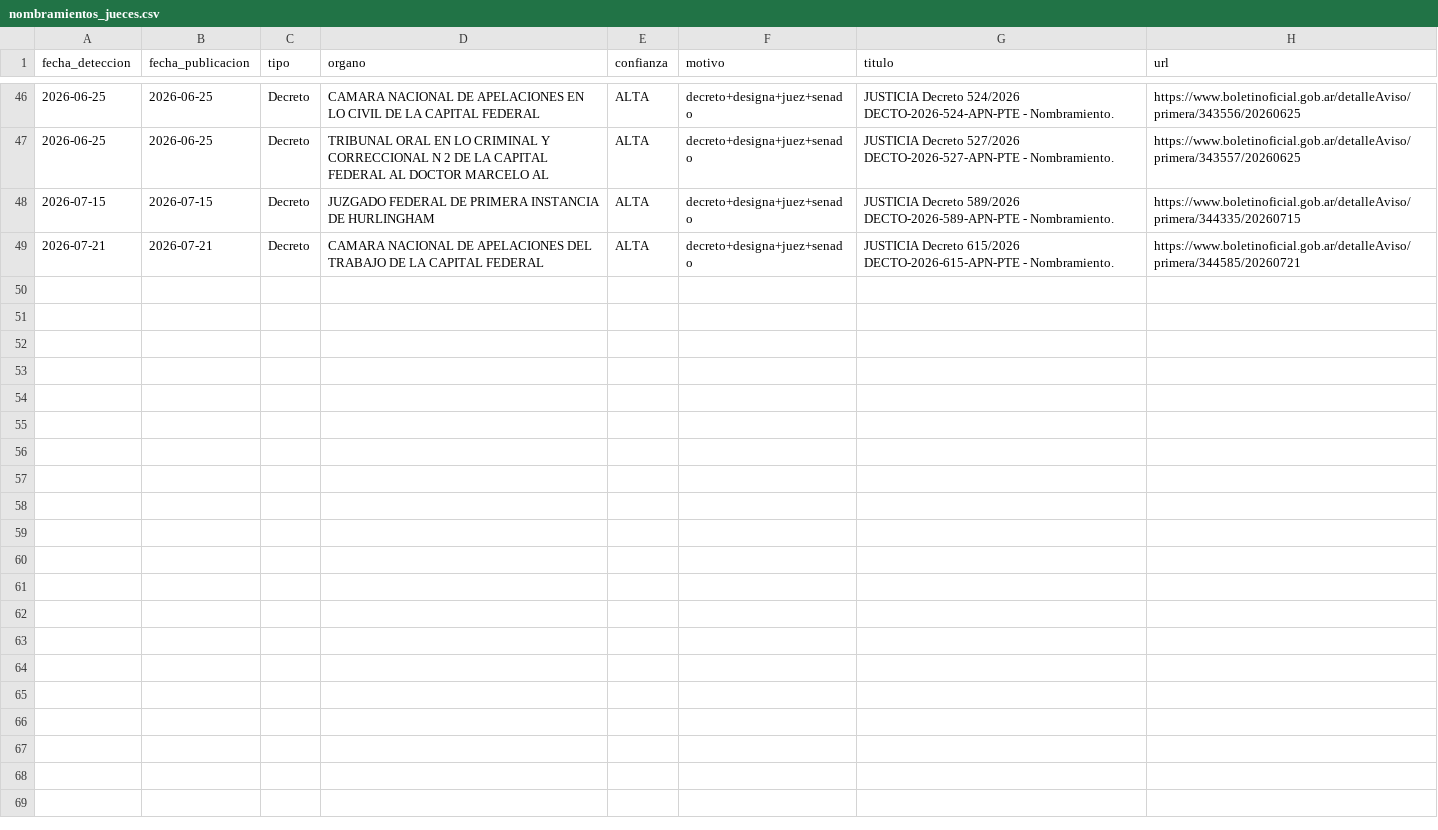
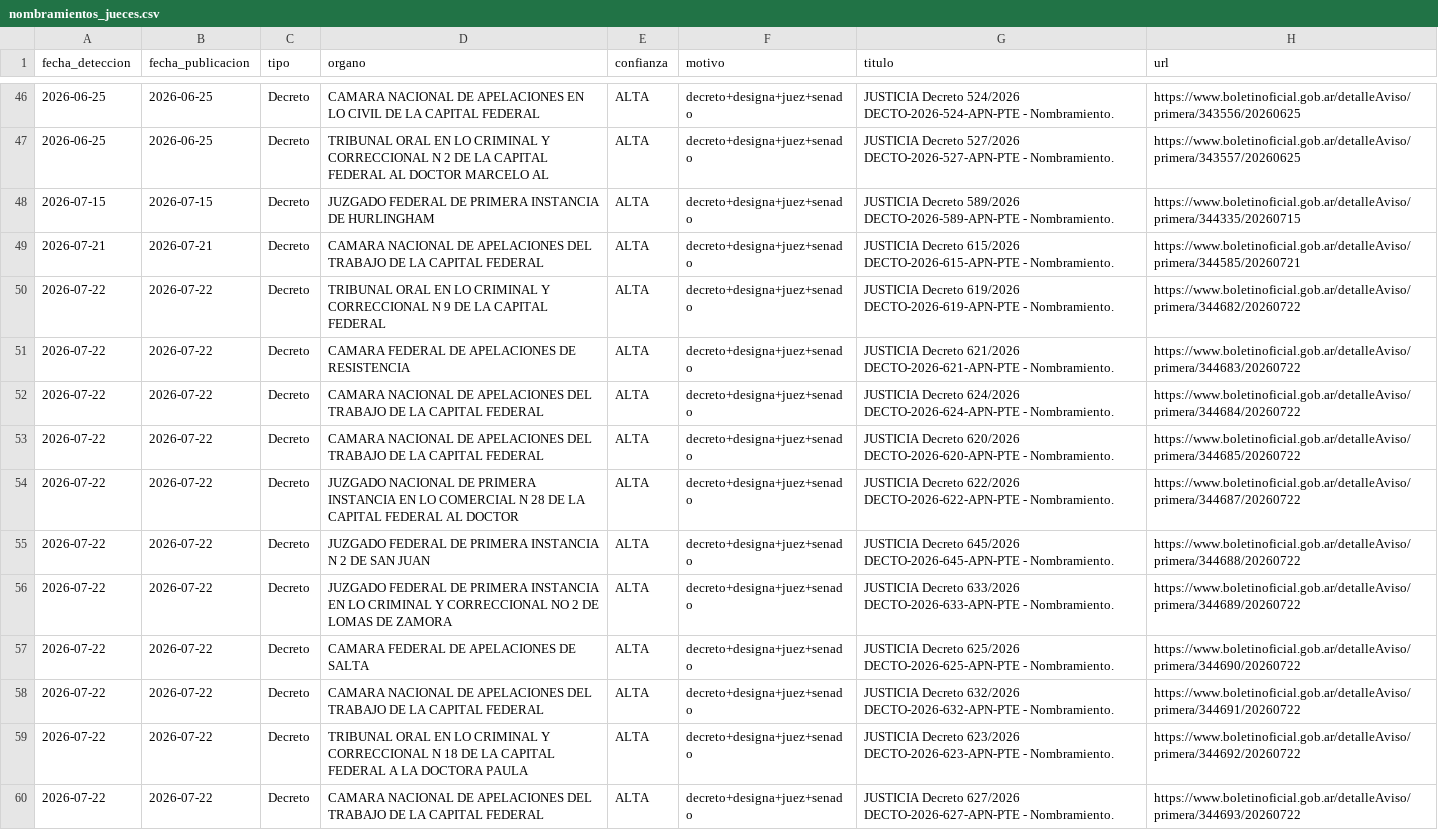
Before and after one commit to Politicas-Publicas-LyP/Monitor-Institucional-Argentino, a CSV file: output/nombramientos_jueces.csv, drawn as a sheet; only a part is shown, gaps mark what is left out; the diff covers the shown part only; the diff names each change by its address in the sheet, - before the commit and + after, or states it on an @@ line.

```diff
--- a/output/nombramientos_jueces.csv
+++ b/output/nombramientos_jueces.csv
+row 50: 2026-07-22 | 2026-07-22 | Decreto | TRIBUNAL ORAL EN LO CRIMINAL Y CORRECCIONAL N 9 DE LA CAPITAL FEDERAL | ALTA | decreto+designa+juez+senado | JUSTICIA Decreto 619/2026 DECTO-2026-619-APN-PTE - Nombramiento. | https://www.boletinoficial.gob.ar/detalleAviso/primera/344682/20260722
+row 51: 2026-07-22 | 2026-07-22 | Decreto | CAMARA FEDERAL DE APELACIONES DE RESISTENCIA | ALTA | decreto+designa+juez+senado | JUSTICIA Decreto 621/2026 DECTO-2026-621-APN-PTE - Nombramiento. | https://www.boletinoficial.gob.ar/detalleAviso/primera/344683/20260722
+row 52: 2026-07-22 | 2026-07-22 | Decreto | CAMARA NACIONAL DE APELACIONES DEL TRABAJO DE LA CAPITAL FEDERAL | ALTA | decreto+designa+juez+senado | JUSTICIA Decreto 624/2026 DECTO-2026-624-APN-PTE - Nombramiento. | https://www.boletinoficial.gob.ar/detalleAviso/primera/344684/20260722
+row 53: 2026-07-22 | 2026-07-22 | Decreto | CAMARA NACIONAL DE APELACIONES DEL TRABAJO DE LA CAPITAL FEDERAL | ALTA | decreto+designa+juez+senado | JUSTICIA Decreto 620/2026 DECTO-2026-620-APN-PTE - Nombramiento. | https://www.boletinoficial.gob.ar/detalleAviso/primera/344685/20260722
+row 54: 2026-07-22 | 2026-07-22 | Decreto | JUZGADO NACIONAL DE PRIMERA INSTANCIA EN LO COMERCIAL N 28 DE LA CAPITAL FEDERAL AL DOCTOR | ALTA | decreto+designa+juez+senado | JUSTICIA Decreto 622/2026 DECTO-2026-622-APN-PTE - Nombramiento. | https://www.boletinoficial.gob.ar/detalleAviso/primera/344687/20260722
+row 55: 2026-07-22 | 2026-07-22 | Decreto | JUZGADO FEDERAL DE PRIMERA INSTANCIA N 2 DE SAN JUAN | ALTA | decreto+designa+juez+senado | JUSTICIA Decreto 645/2026 DECTO-2026-645-APN-PTE - Nombramiento. | https://www.boletinoficial.gob.ar/detalleAviso/primera/344688/20260722
+row 56: 2026-07-22 | 2026-07-22 | Decreto | JUZGADO FEDERAL DE PRIMERA INSTANCIA EN LO CRIMINAL Y CORRECCIONAL NO 2 DE LOMAS DE ZAMORA | ALTA | decreto+designa+juez+senado | JUSTICIA Decreto 633/2026 DECTO-2026-633-APN-PTE - Nombramiento. | https://www.boletinoficial.gob.ar/detalleAviso/primera/344689/20260722
+row 57: 2026-07-22 | 2026-07-22 | Decreto | CAMARA FEDERAL DE APELACIONES DE SALTA | ALTA | decreto+designa+juez+senado | JUSTICIA Decreto 625/2026 DECTO-2026-625-APN-PTE - Nombramiento. | https://www.boletinoficial.gob.ar/detalleAviso/primera/344690/20260722
+row 58: 2026-07-22 | 2026-07-22 | Decreto | CAMARA NACIONAL DE APELACIONES DEL TRABAJO DE LA CAPITAL FEDERAL | ALTA | decreto+designa+juez+senado | JUSTICIA Decreto 632/2026 DECTO-2026-632-APN-PTE - Nombramiento. | https://www.boletinoficial.gob.ar/detalleAviso/primera/344691/20260722
+row 59: 2026-07-22 | 2026-07-22 | Decreto | TRIBUNAL ORAL EN LO CRIMINAL Y CORRECCIONAL N 18 DE LA CAPITAL FEDERAL A LA DOCTORA PAULA | ALTA | decreto+designa+juez+senado | JUSTICIA Decreto 623/2026 DECTO-2026-623-APN-PTE - Nombramiento. | https://www.boletinoficial.gob.ar/detalleAviso/primera/344692/20260722
+row 60: 2026-07-22 | 2026-07-22 | Decreto | CAMARA NACIONAL DE APELACIONES DEL TRABAJO DE LA CAPITAL FEDERAL | ALTA | decreto+designa+juez+senado | JUSTICIA Decreto 627/2026 DECTO-2026-627-APN-PTE - Nombramiento. | https://www.boletinoficial.gob.ar/detalleAviso/primera/344693/20260722
```
Also changed, not shown: 10 added rows elsewhere in this file.
